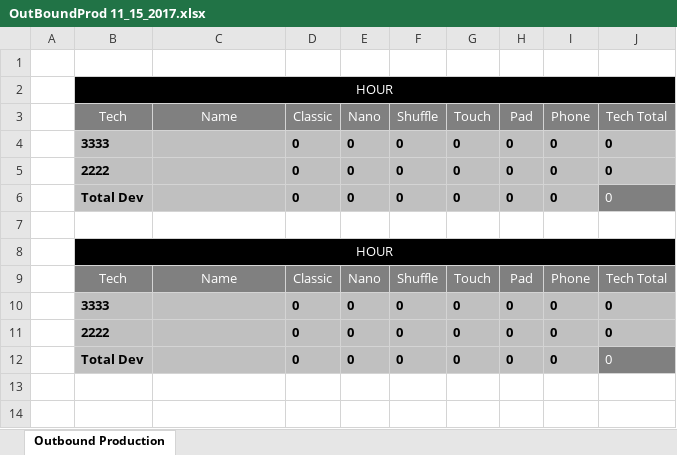
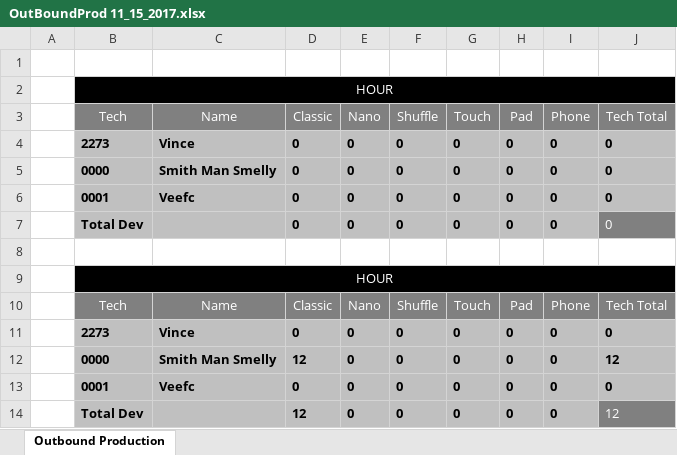
Before and after one commit to Sempredic/OutBound, an Excel workbook: OutBoundProd 11_15_2017.xlsx, sheet Outbound Production, drawn as a sheet; values as stored, in another font and other column widths than the file's, no borders; addresses are those after the commit; the diff names each change by its address in the sheet, - before the commit and + after, or states it on an @@ line.

```diff
--- a/OutBoundProd 11_15_2017.xlsx (sheet Outbound Production)
+++ b/OutBoundProd 11_15_2017.xlsx (sheet Outbound Production)
-B4 (Tech): 3333
+B4 (Tech): 2273
-C4 (Name): (empty)
+C4 (Name): Vince
-B5 (Tech): 2222
+B5 (Tech): 0000
-C5 (Name): (empty)
+C5 (Name): Smith Man Smelly
+row 6:  | 0001 | Veefc | 0 | 0 | 0 | 0 | 0 | 0 | 0
-B11 (Tech): 3333
+B11 (Tech): 2273
-C11 (Name): (empty)
+C11 (Name): Vince
+row 12:  | 0000 | Smith Man Smelly | 12 | 0 | 0 | 0 | 0 | 0 | 12
-B13 (Tech): 2222
+B13 (Tech): 0001
-C13 (Name): (empty)
+C13 (Name): Veefc
-D14 (Classic): 0
+D14 (Classic): 12
-J14 (Tech Total): 0
+J14 (Tech Total): 12
```
Also changed, not shown: 1 other file.
